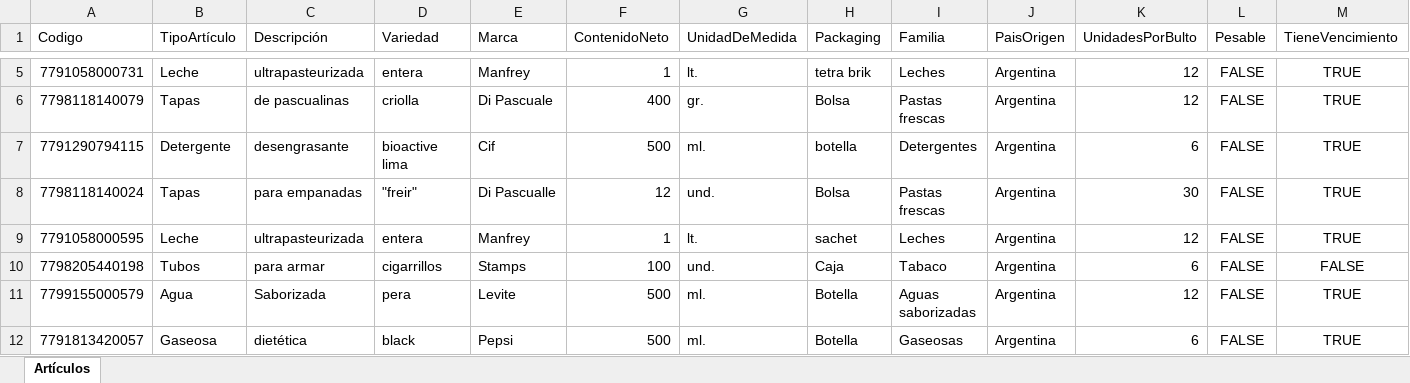
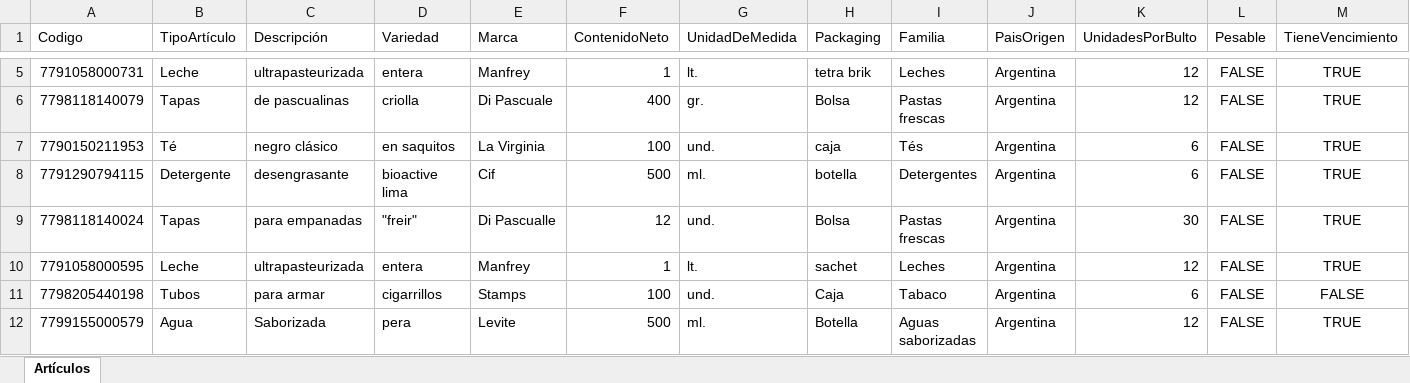
Before and after one commit to Juampita/Comercios, an Excel workbook: Maestro.xlsx, sheet Artículos, drawn as a sheet; only a part is shown, gaps mark what is left out; the shorter side is filled out with more unchanged rows; values as stored, in another font and other column widths than the file's, no borders; rows hold the shown columns only; the diff names each change by its address in the sheet, - before the commit and + after, or states it on an @@ line.

```diff
--- a/Maestro.xlsx (sheet Artículos)
+++ b/Maestro.xlsx (sheet Artículos)
+row 7: 7790150211953 | Té | negro clásico | en saquitos | La Virginia | 100 | und. | caja | Tés | Argentina | 6 | FALSE | TRUE
```
Also changed, not shown: 1 other file.
